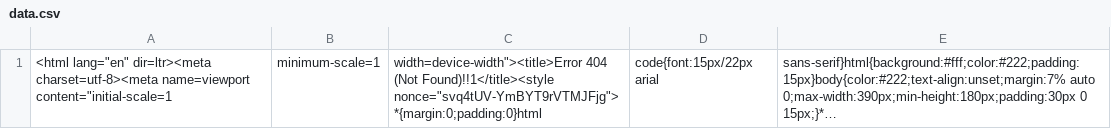
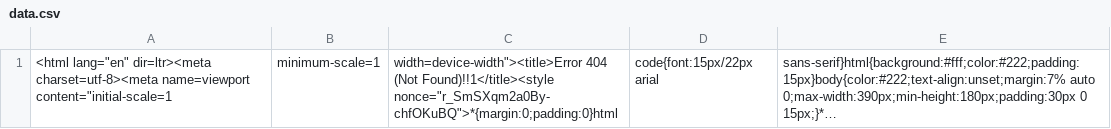
Before and after one commit to nehciyh/cargo-dashboard, a CSV file: data.csv, drawn as a sheet; long unchanged cells end in …; the diff names each change by its address in the sheet, - before the commit and + after, or states it on an @@ line.

```diff
--- a/data.csv
+++ b/data.csv
-C1: …(Not Found)!!1</title><style nonce="svq4tUV-YmBYT9rVTMJFjg">*{margin:0;padding:0}html
+C1: …(Not Found)!!1</title><style nonce="r_SmSXqm2a0By-chfOKuBQ">*{margin:0;padding:0}html
```
